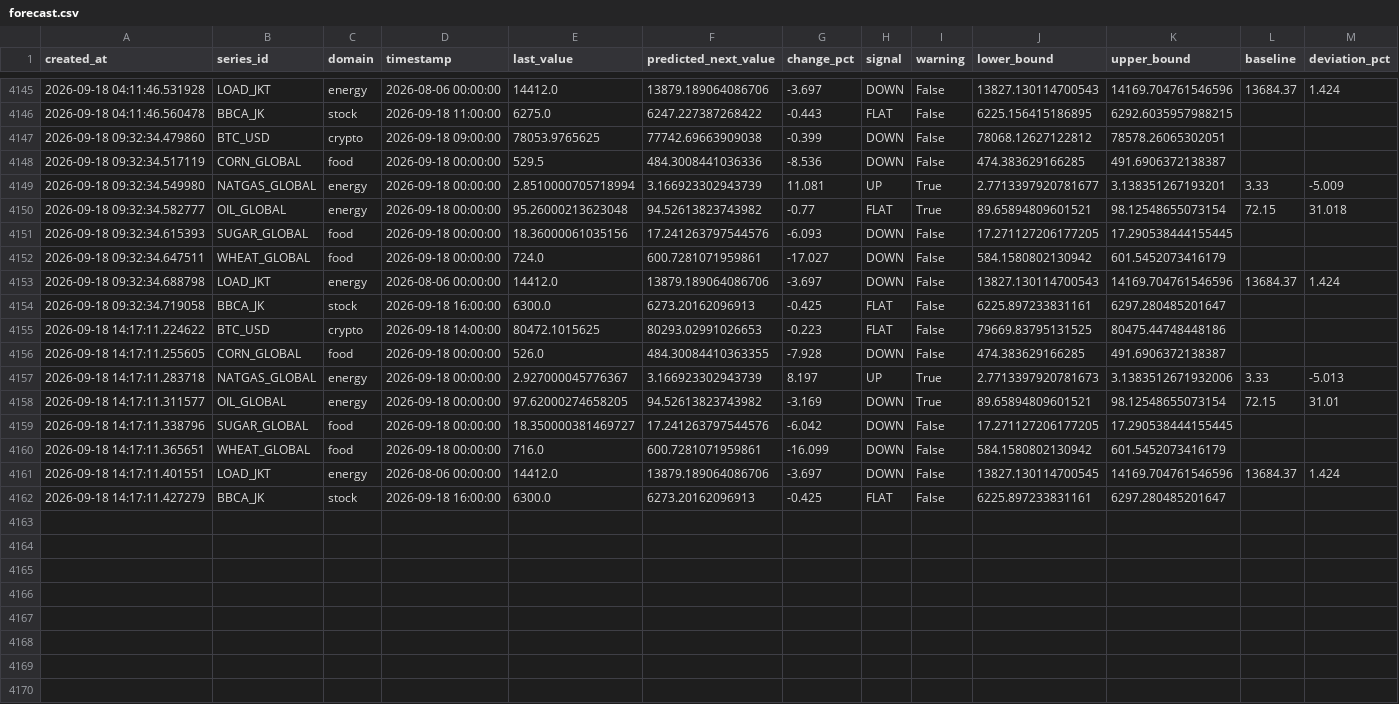
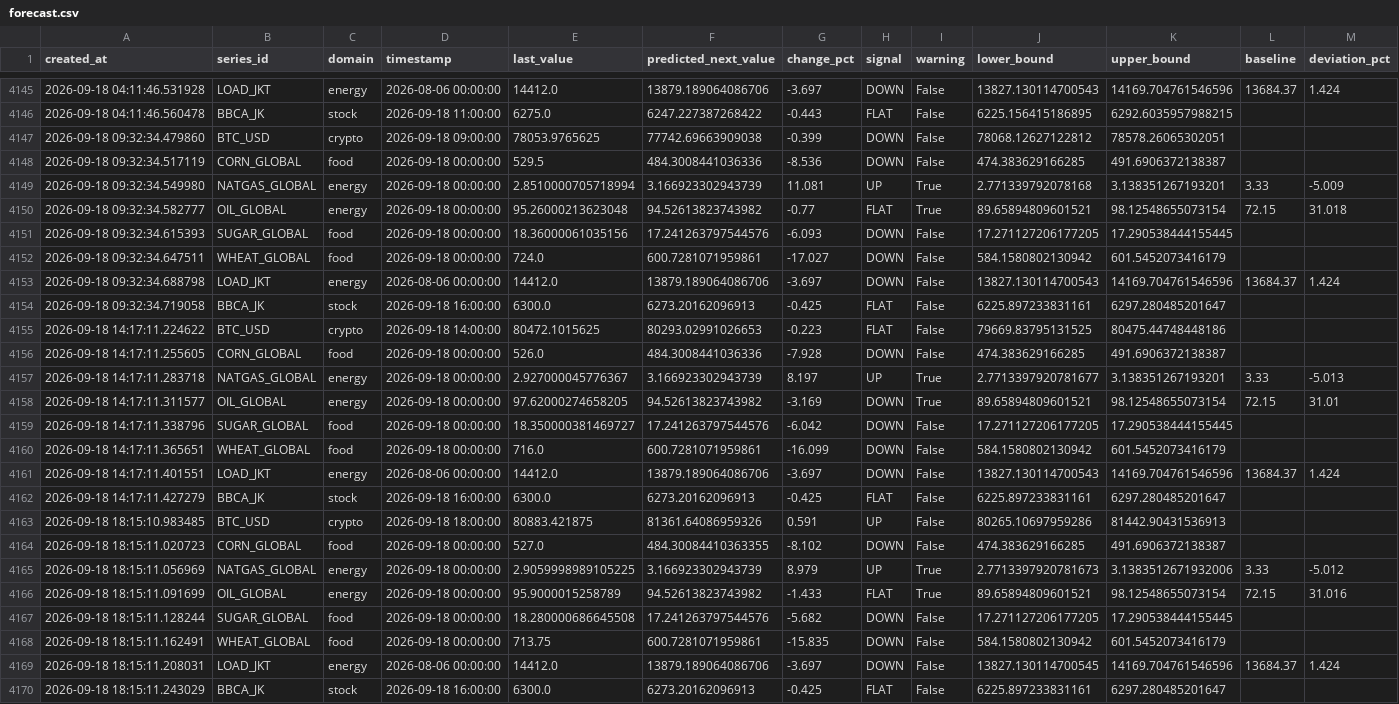
Before and after one commit to salimz-arch/tsf-market-analytics, a CSV file: data/forecasts/forecast.csv, drawn as a sheet; only a part is shown, gaps mark what is left out.

```diff
--- a/data/forecasts/forecast.csv
+++ b/data/forecasts/forecast.csv
@@ -4148,3 +4148,3 @@ created_at,series_id,domain,timestamp,last_value,predicted_next_value,change_pct
 2026-09-18 09:32:34.517119,CORN_GLOBAL,food,2026-09-18 00:00:00,529.5,484.3008441036336,-8.536,DOWN,False,474.383629166285,491.6906372138387,,
-2026-09-18 09:32:34.549980,NATGAS_GLOBAL,energy,2026-09-18 00:00:00,2.8510000705718994,3.166923302943739,11.081,UP,True,2.7713397920781677,3.138351267193201,3.33,-5.009
+2026-09-18 09:32:34.549980,NATGAS_GLOBAL,energy,2026-09-18 00:00:00,2.8510000705718994,3.166923302943739,11.081,UP,True,2.771339792078168,3.138351267193201,3.33,-5.009
 2026-09-18 09:32:34.582777,OIL_GLOBAL,energy,2026-09-18 00:00:00,95.26000213623048,94.52613823743982,-0.77,FLAT,True,89.65894809601521,98.12548655073154,72.15,31.018
@@ -4155,4 +4155,4 @@ created_at,series_id,domain,timestamp,last_value,predicted_next_value,change_pct
 2026-09-18 14:17:11.224622,BTC_USD,crypto,2026-09-18 14:00:00,80472.1015625,80293.02991026653,-0.223,FLAT,False,79669.83795131525,80475.44748448186,,
-2026-09-18 14:17:11.255605,CORN_GLOBAL,food,2026-09-18 00:00:00,526.0,484.30084410363355,-7.928,DOWN,False,474.383629166285,491.6906372138387,,
-2026-09-18 14:17:11.283718,NATGAS_GLOBAL,energy,2026-09-18 00:00:00,2.927000045776367,3.166923302943739,8.197,UP,True,2.7713397920781673,3.1383512671932006,3.33,-5.013
+2026-09-18 14:17:11.255605,CORN_GLOBAL,food,2026-09-18 00:00:00,526.0,484.3008441036336,-7.928,DOWN,False,474.383629166285,491.6906372138387,,
+2026-09-18 14:17:11.283718,NATGAS_GLOBAL,energy,2026-09-18 00:00:00,2.927000045776367,3.166923302943739,8.197,UP,True,2.7713397920781677,3.138351267193201,3.33,-5.013
 2026-09-18 14:17:11.311577,OIL_GLOBAL,energy,2026-09-18 00:00:00,97.62000274658205,94.52613823743982,-3.169,DOWN,True,89.65894809601521,98.12548655073154,72.15,31.01
@@ -4160,3 +4160,11 @@ created_at,series_id,domain,timestamp,last_value,predicted_next_value,change_pct
 2026-09-18 14:17:11.365651,WHEAT_GLOBAL,food,2026-09-18 00:00:00,716.0,600.7281071959861,-16.099,DOWN,False,584.1580802130942,601.5452073416179,,
-2026-09-18 14:17:11.401551,LOAD_JKT,energy,2026-08-06 00:00:00,14412.0,13879.189064086706,-3.697,DOWN,False,13827.130114700545,14169.704761546596,13684.37,1.424
+2026-09-18 14:17:11.401551,LOAD_JKT,energy,2026-08-06 00:00:00,14412.0,13879.189064086706,-3.697,DOWN,False,13827.130114700543,14169.704761546596,13684.37,1.424
 2026-09-18 14:17:11.427279,BBCA_JK,stock,2026-09-18 16:00:00,6300.0,6273.20162096913,-0.425,FLAT,False,6225.897233831161,6297.280485201647,,
+2026-09-18 18:15:10.983485,BTC_USD,crypto,2026-09-18 18:00:00,80883.421875,81361.64086959326,0.591,UP,False,80265.10697959286,81442.90431536913,,
+2026-09-18 18:15:11.020723,CORN_GLOBAL,food,2026-09-18 00:00:00,527.0,484.30084410363355,-8.102,DOWN,False,474.383629166285,491.6906372138387,,
+2026-09-18 18:15:11.056969,NATGAS_GLOBAL,energy,2026-09-18 00:00:00,2.9059998989105225,3.166923302943739,8.979,UP,True,2.7713397920781673,3.1383512671932006,3.33,-5.012
+2026-09-18 18:15:11.091699,OIL_GLOBAL,energy,2026-09-18 00:00:00,95.9000015258789,94.52613823743982,-1.433,FLAT,True,89.65894809601521,98.12548655073154,72.15,31.016
+2026-09-18 18:15:11.128244,SUGAR_GLOBAL,food,2026-09-18 00:00:00,18.280000686645508,17.241263797544576,-5.682,DOWN,False,17.271127206177205,17.290538444155445,,
+2026-09-18 18:15:11.162491,WHEAT_GLOBAL,food,2026-09-18 00:00:00,713.75,600.7281071959861,-15.835,DOWN,False,584.1580802130942,601.5452073416179,,
+2026-09-18 18:15:11.208031,LOAD_JKT,energy,2026-08-06 00:00:00,14412.0,13879.189064086706,-3.697,DOWN,False,13827.130114700545,14169.704761546596,13684.37,1.424
+2026-09-18 18:15:11.243029,BBCA_JK,stock,2026-09-18 16:00:00,6300.0,6273.20162096913,-0.425,FLAT,False,6225.897233831161,6297.280485201647,,
```
Also changed, not shown: data/forecasts/conclusions.csv, data/forecasts/evaluation.csv, 12 other files.
